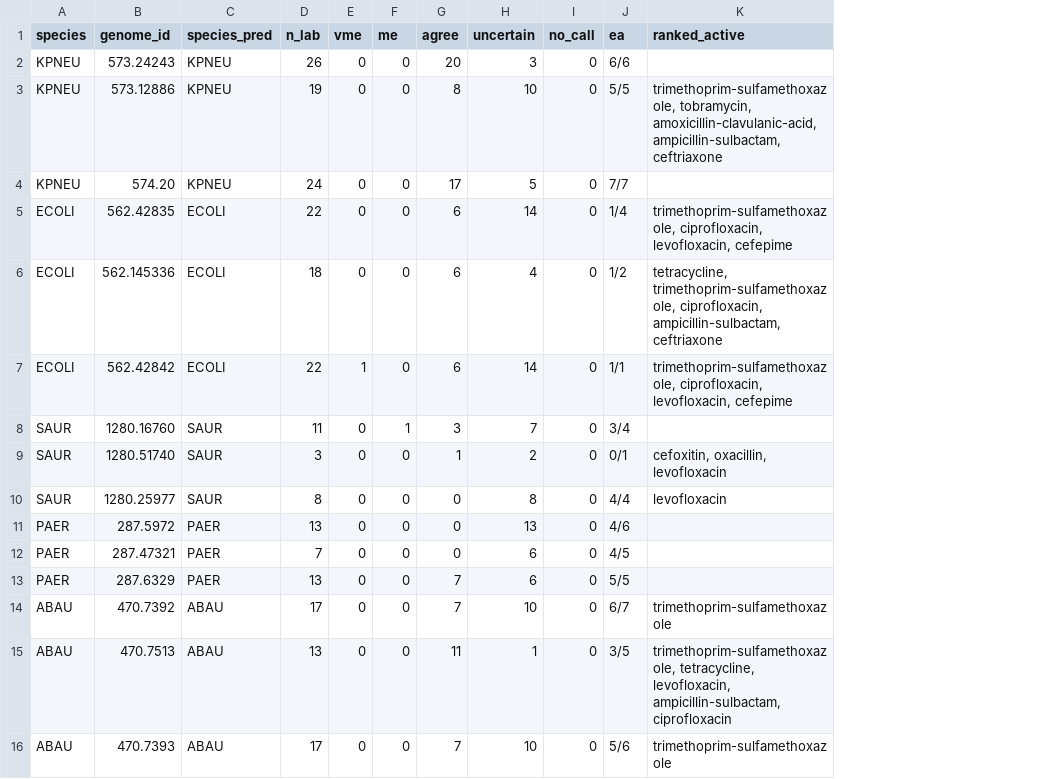
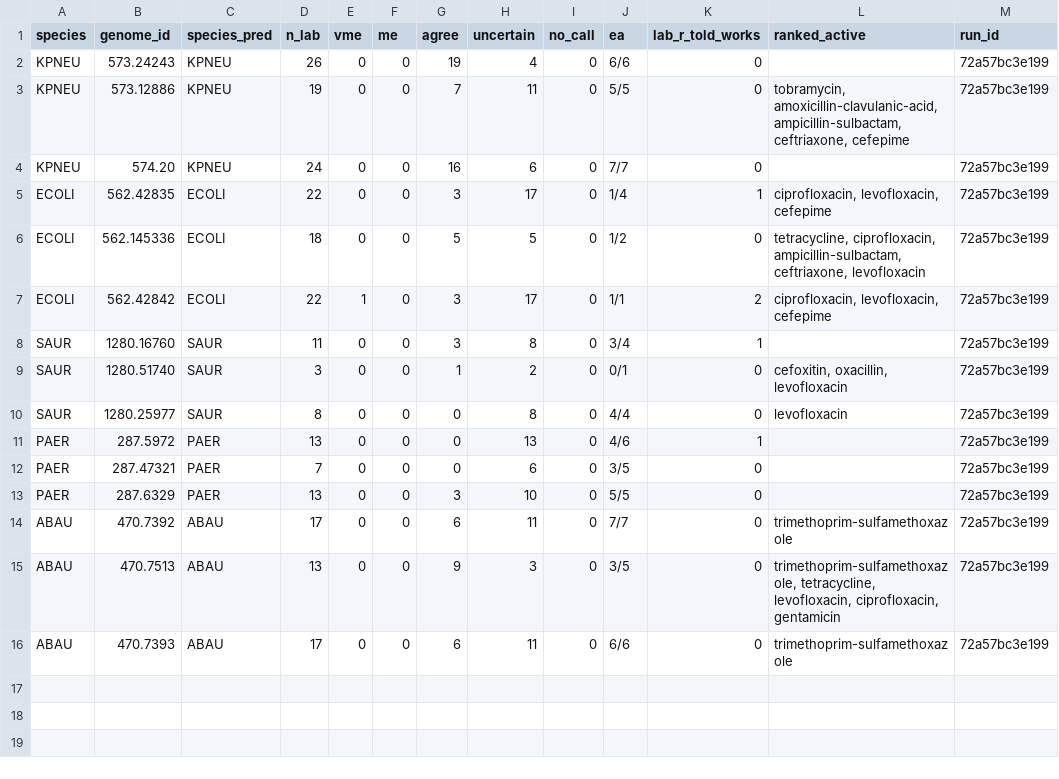
Before and after one commit to Hub-Varith/amr-backend, a CSV file: reports/hackathon_demo/demo_per_genome.csv, drawn as a sheet; addresses are those after the commit; the diff names each change by its address in the sheet, - before the commit and + after, or states it on an @@ line.

```diff
--- a/reports/hackathon_demo/demo_per_genome.csv
+++ b/reports/hackathon_demo/demo_per_genome.csv
+column K (lab_r_told_works), rows 2-16: 0 | 0 | 0 | 1 | 0 | 2 | 1 | 0 | 0 | 1 | 0 | 0 | 0 | 0 | 0
+column M (run_id), rows 2-16: all 72a57bc3e199
-G2 (agree): 20
+G2 (agree): 19
-H2 (uncertain): 3
+H2 (uncertain): 4
-G3 (agree): 8
+G3 (agree): 7
-H3 (uncertain): 10
+H3 (uncertain): 11
-L3 (ranked_active): trimethoprim-sulfamethoxazole, tobramycin, amoxicillin-clavulanic-acid, ampicillin-sulbactam, ceftriaxone
+L3 (ranked_active): tobramycin, amoxicillin-clavulanic-acid, ampicillin-sulbactam, ceftriaxone, cefepime
-G4 (agree): 17
+G4 (agree): 16
-H4 (uncertain): 5
+H4 (uncertain): 6
-G5 (agree): 6
+G5 (agree): 3
-H5 (uncertain): 14
+H5 (uncertain): 17
-L5 (ranked_active): trimethoprim-sulfamethoxazole, ciprofloxacin, levofloxacin,…
+L5 (ranked_active): ciprofloxacin, levofloxacin,…
-G6 (agree): 6
+G6 (agree): 5
-H6 (uncertain): 4
+H6 (uncertain): 5
-L6 (ranked_active): tetracycline, trimethoprim-sulfamethoxazole, ciprofloxacin, ampicillin-sulbactam, ceftriaxone
+L6 (ranked_active): tetracycline, ciprofloxacin, ampicillin-sulbactam, ceftriaxone, levofloxacin
-G7 (agree): 6
+G7 (agree): 3
-H7 (uncertain): 14
+H7 (uncertain): 17
-L7 (ranked_active): trimethoprim-sulfamethoxazole, ciprofloxacin, levofloxacin,…
+L7 (ranked_active): ciprofloxacin, levofloxacin,…
-F8 (me): 1
+F8 (me): 0
-H8 (uncertain): 7
+H8 (uncertain): 8
-J12 (ea): 4/5
+J12 (ea): 3/5
-G13 (agree): 7
+G13 (agree): 3
-H13 (uncertain): 6
+H13 (uncertain): 10
-G14 (agree): 7
+G14 (agree): 6
-H14 (uncertain): 10
+H14 (uncertain): 11
-J14 (ea): 6/7
+J14 (ea): 7/7
-G15 (agree): 11
+G15 (agree): 9
-H15 (uncertain): 1
+H15 (uncertain): 3
-L15 (ranked_active): …tetracycline, levofloxacin, ampicillin-sulbactam, ciprofloxacin
+L15 (ranked_active): …tetracycline, levofloxacin, ciprofloxacin, gentamicin
-G16 (agree): 7
+G16 (agree): 6
-H16 (uncertain): 10
+H16 (uncertain): 11
-J16 (ea): 5/6
+J16 (ea): 6/6
```
Also changed, not shown: 24 other files.
